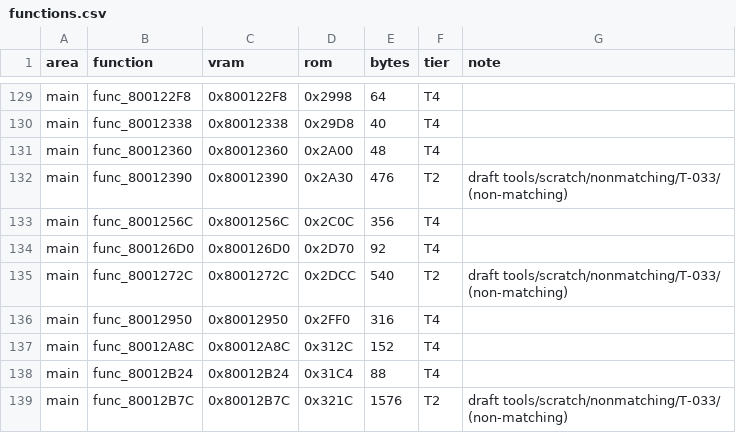
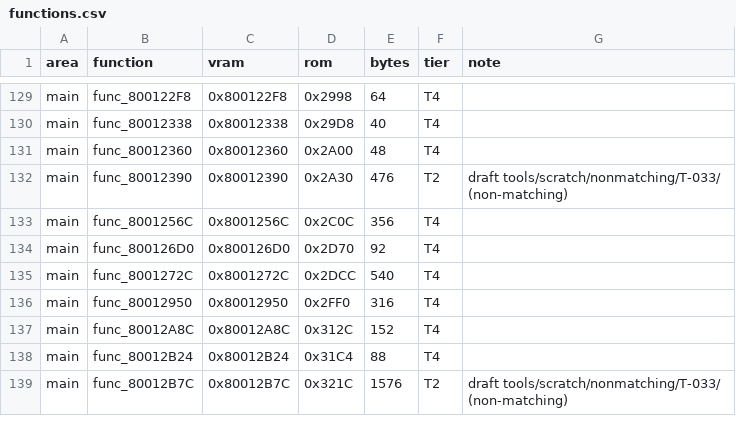
Before and after one commit to RodrigoTR04/killer-instinct-gold-n64, a CSV file: docs/functions.csv, drawn as a sheet; only a part is shown, gaps mark what is left out.

Commit message:
Match func_8001272C effect rendering loop

```diff
--- a/docs/functions.csv
+++ b/docs/functions.csv
@@ -134,3 +134,3 @@ main,func_8001256C,0x8001256C,0x2C0C,356,T4,
 main,func_800126D0,0x800126D0,0x2D70,92,T4,
-main,func_8001272C,0x8001272C,0x2DCC,540,T2,draft tools/scratch/nonmatching/T-033/ (non-matching)
+main,func_8001272C,0x8001272C,0x2DCC,540,T4,
 main,func_80012950,0x80012950,0x2FF0,316,T4,
```
Also changed, not shown: 1 other file.
